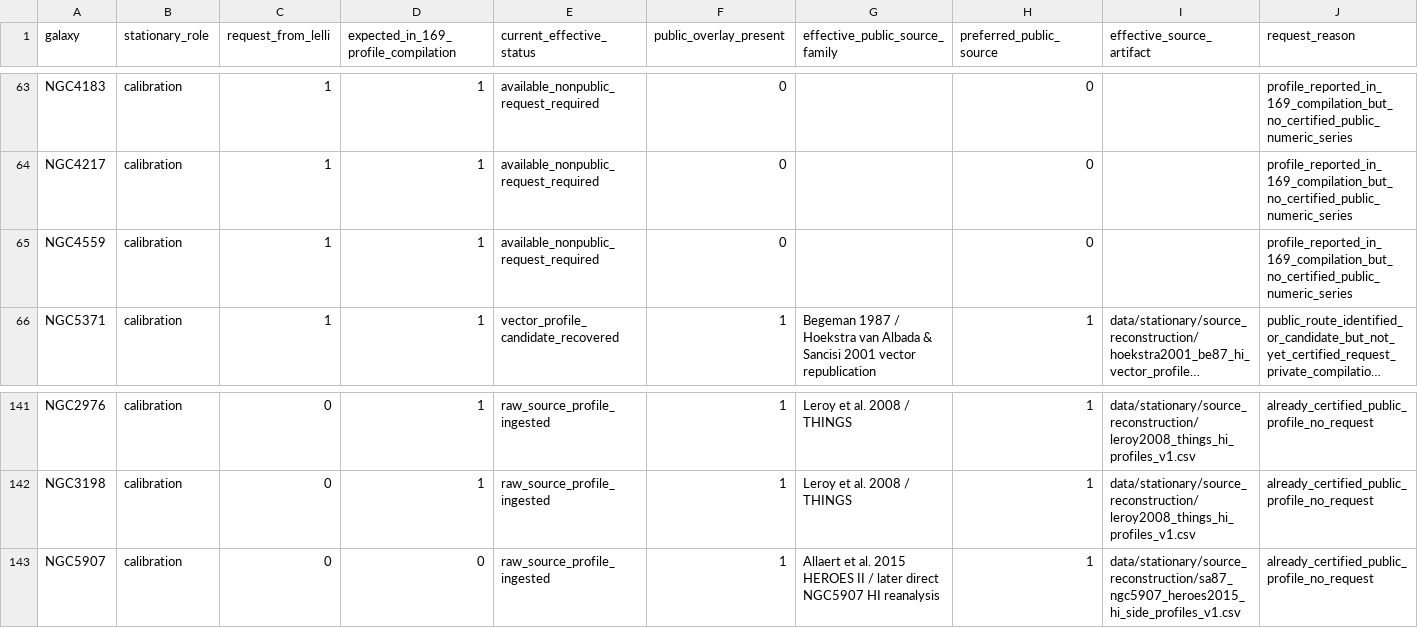
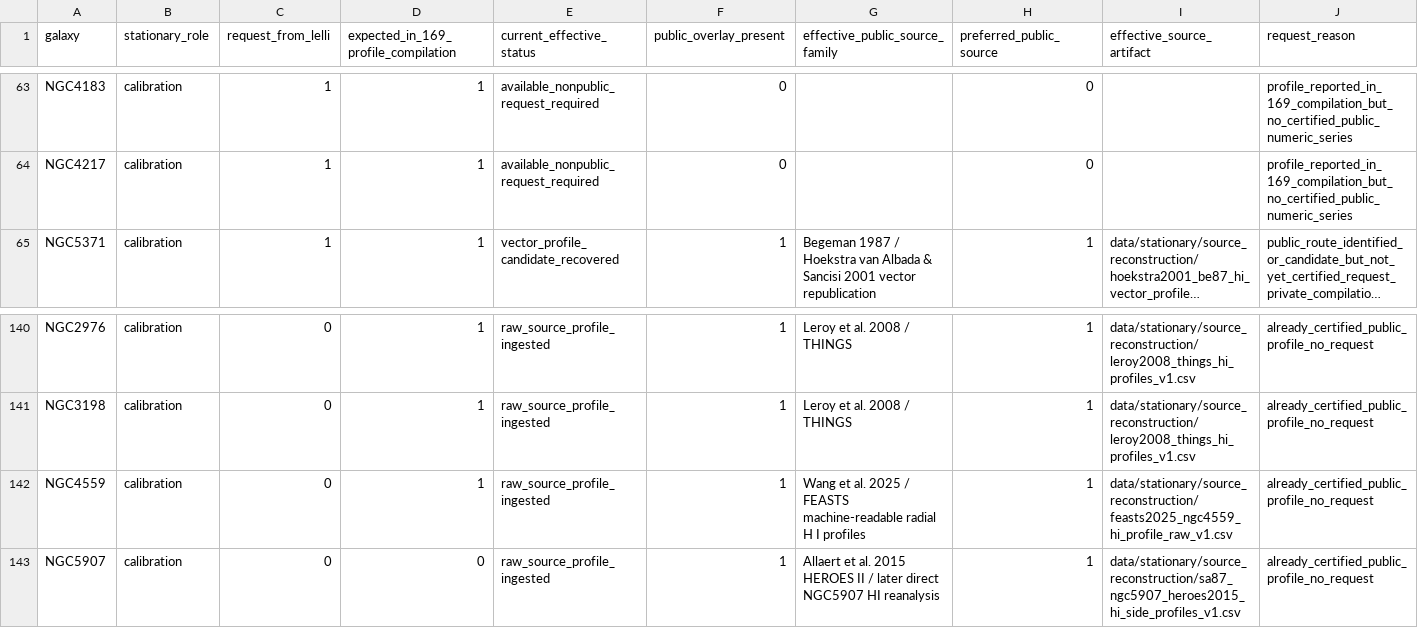
Before and after one commit to mjiresearch/persistent-geometric-states-paper1, a CSV file: data/stationary/source_reconstruction/lelli_hi_profile_request_manifest_v1.csv, drawn as a sheet; only a part is shown, gaps mark what is left out; long unchanged cells end in …; removed rows and columns are numbered as before the commit, all else as after; rows hold the shown columns only; the diff names each change by its address in the sheet, - before the commit and + after, or states it on an @@ line.

```diff
--- a/data/stationary/source_reconstruction/lelli_hi_profile_request_manifest_v1.csv
+++ b/data/stationary/source_reconstruction/lelli_hi_profile_request_manifest_v1.csv
-row 65: NGC4559 | calibration | 1 | 1 | available_nonpublic_request_required | 0 |  | 0 |  | profile_reported_in_169_compilation_but_no_certified_public_numeric_series
+row 142: NGC4559 | calibration | 0 | 1 | raw_source_profile_ingested | 1 | Wang et al. 2025 / FEASTS machine-readable radial H I profiles | 1 | data/stationary/source_reconstruction/feasts2025_ngc4559_hi_profile_raw_v1.csv | already_certified_public_profile_no_request
```
Also changed, not shown: data/stationary/source_reconstruction/stationary_hi_profile_provenance_reconciled_v1.csv, data/stationary/source_reconstruction/stationary_public_hi_source_overlay_v1.csv, 3 other files.
